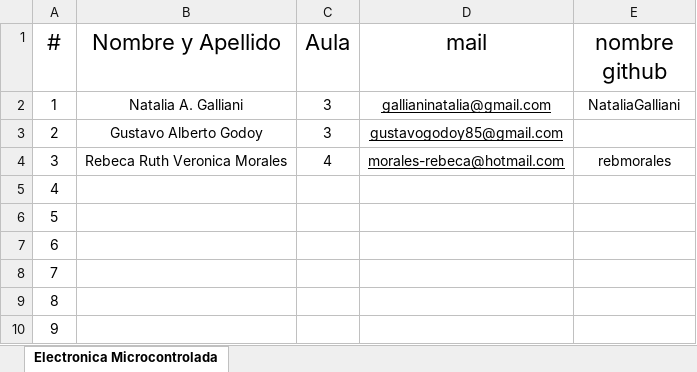
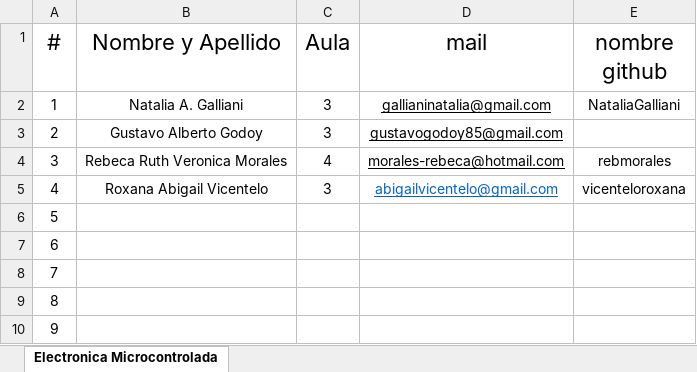
Before and after one commit to estebancarrizo/Alumnos, an Excel workbook: Lista de Alumnos.xlsx, sheet Electronica Microcontrolada, drawn as a sheet; only a part is shown; values as stored, in another font and other column widths than the file's, no borders; the diff names each change by its address in the sheet, - before the commit and + after, or states it on an @@ line.

Commit message:
Se agrega el 4 Alumno al archivo

```diff
--- a/Lista de Alumnos.xlsx (sheet Electronica Microcontrolada)
+++ b/Lista de Alumnos.xlsx (sheet Electronica Microcontrolada)
-B5 (Nombre y Apellido): (empty)
+B5 (Nombre y Apellido): Roxana Abigail Vicentelo
-C5 (Aula): (empty)
+C5 (Aula): 3
-D5 (mail): (empty)
+D5 (mail): abigailvicentelo@gmail.com
-E5 (nombre github): (empty)
+E5 (nombre github): vicenteloroxana
```
